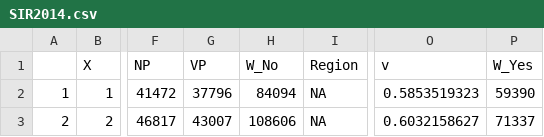
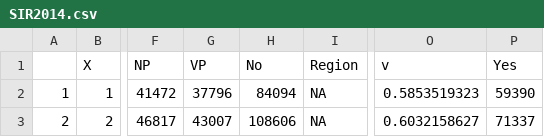
Before and after one commit to mm0hgw/electoral-analysis, a CSV file: old/SIR2014.csv, drawn as a sheet; only a part is shown, gaps mark what is left out; the diff names each change by its address in the sheet, - before the commit and + after, or states it on an @@ line.

```diff
--- a/old/SIR2014.csv
+++ b/old/SIR2014.csv
-H1: W_No
+H1: No
-P1: W_Yes
+P1: Yes
```
Also changed, not shown: old/2012_East Ayrshire.csv, 2 other files.
